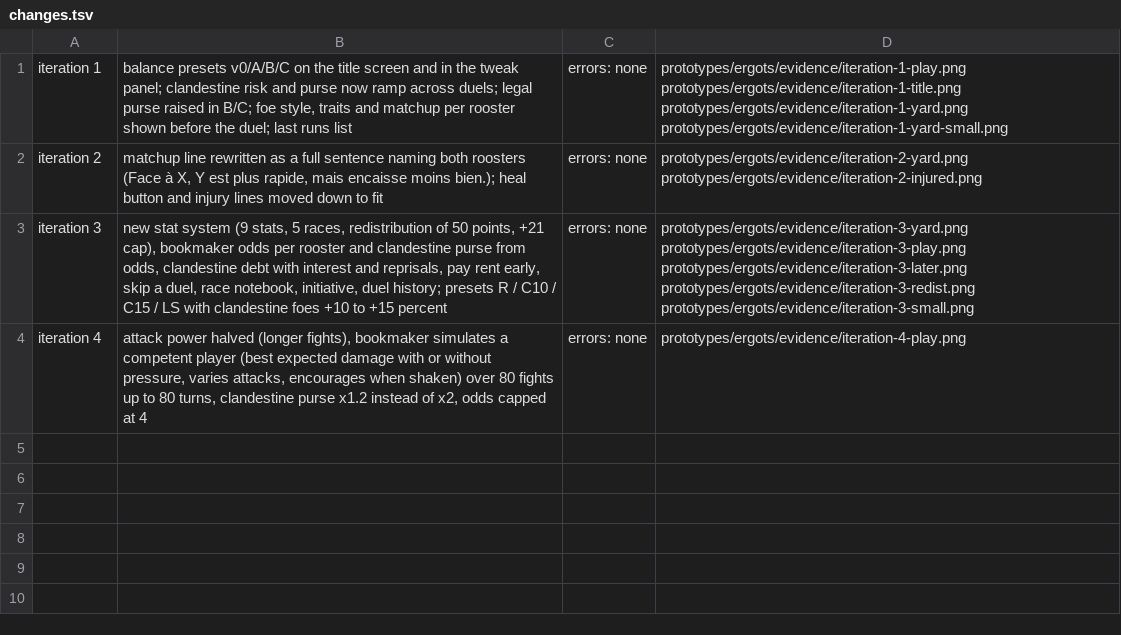
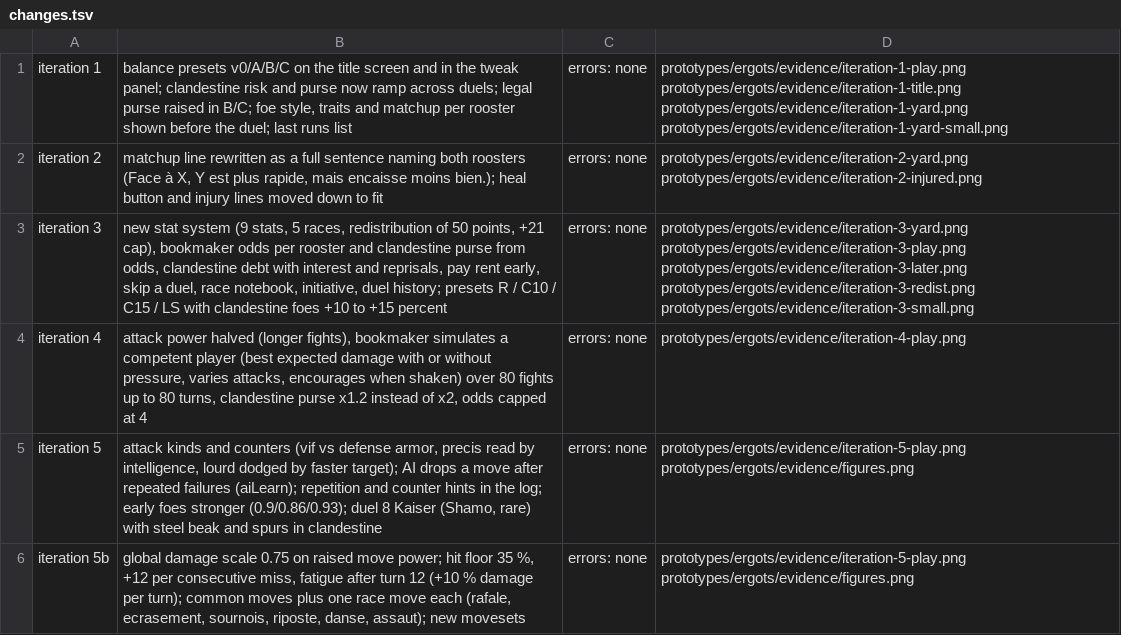
Before and after one commit to MaximeCerjak/CGS, a TSV file: prototypes/ergots/evidence/changes.tsv, drawn as a sheet.

```diff
--- a/prototypes/ergots/evidence/changes.tsv
+++ b/prototypes/ergots/evidence/changes.tsv
@@ -4 +4,3 @@ iteration 3	new stat system (9 stats, 5 races, redistribution of 50 points, +21
 iteration 4	attack power halved (longer fights), bookmaker simulates a competent player (best expected damage with or without pressure, varies attacks, encourages when shaken) over 80 fights up to 80 turns, clandestine purse x1.2 instead of x2, odds capped at 4	errors: none	prototypes/ergots/evidence/iteration-4-play.png
+iteration 5	attack kinds and counters (vif vs defense armor, precis read by intelligence, lourd dodged by faster target); AI drops a move after repeated failures (aiLearn); repetition and counter hints in the log; early foes stronger (0.9/0.86/0.93); duel 8 Kaiser (Shamo, rare) with steel beak and spurs in clandestine	errors: none	prototypes/ergots/evidence/iteration-5-play.png prototypes/ergots/evidence/figures.png
+iteration 5b	global damage scale 0.75 on raised move power; hit floor 35 %, +12 per consecutive miss, fatigue after turn 12 (+10 % damage per turn); common moves plus one race move each (rafale, ecrasement, sournois, riposte, danse, assaut); new movesets	errors: none	prototypes/ergots/evidence/iteration-5-play.png prototypes/ergots/evidence/figures.png
```
Also changed, not shown: 7 other files.
